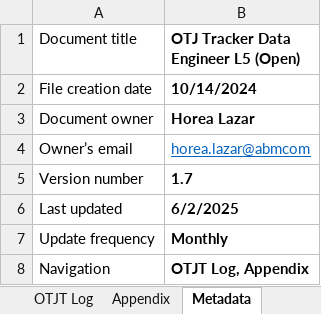
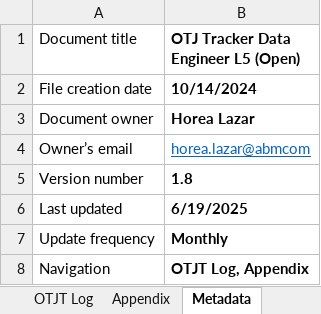
Before and after one commit to HoreaLazar/Learning-Journal, an Excel workbook: OTJ Tracker Data Engineer L5.xlsx, sheet Metadata, drawn as a sheet; values as stored, in another font and other column widths than the file's, no borders; the diff names each change by its address in the sheet, - before the commit and + after, or states it on an @@ line.

```diff
--- a/OTJ Tracker Data Engineer L5.xlsx (sheet Metadata)
+++ b/OTJ Tracker Data Engineer L5.xlsx (sheet Metadata)
-B5: 1.7
+B5: 1.8
-B6: 6/2/2025
+B6: 6/19/2025
```
Also changed, not shown: sheet OTJT Log, 35 other files.
